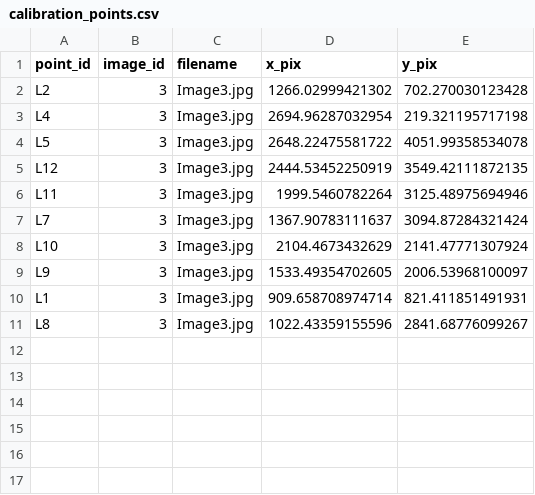
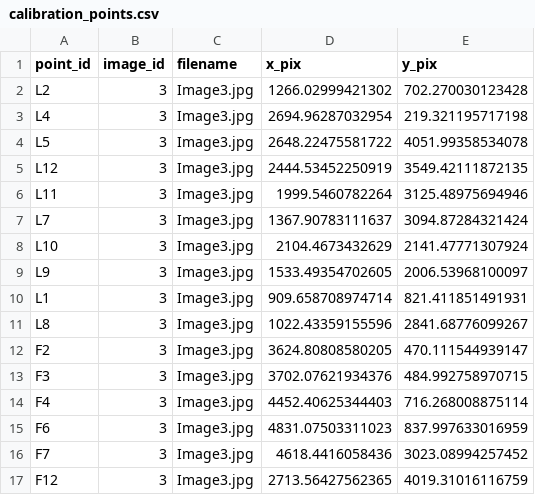
Before and after one commit to mansellt/ENGO531_code, a CSV file: Lab4/Image3/calibration_points.csv, drawn as a sheet.

```diff
--- a/Lab4/Image3/calibration_points.csv
+++ b/Lab4/Image3/calibration_points.csv
@@ -11 +11,7 @@ L1,3,Image3.jpg,909.658708974714,821.411851491931
 L8,3,Image3.jpg,1022.43359155596,2841.68776099267
+F2,3,Image3.jpg,3624.80808580205,470.111544939147
+F3,3,Image3.jpg,3702.07621934376,484.992758970715
+F4,3,Image3.jpg,4452.40625344403,716.268008875114
+F6,3,Image3.jpg,4831.07503311023,837.997633016959
+F7,3,Image3.jpg,4618.4416058436,3023.08994257452
+F12,3,Image3.jpg,2713.56427562365,4019.31016116759
```
Also changed, not shown: 13 other files.
